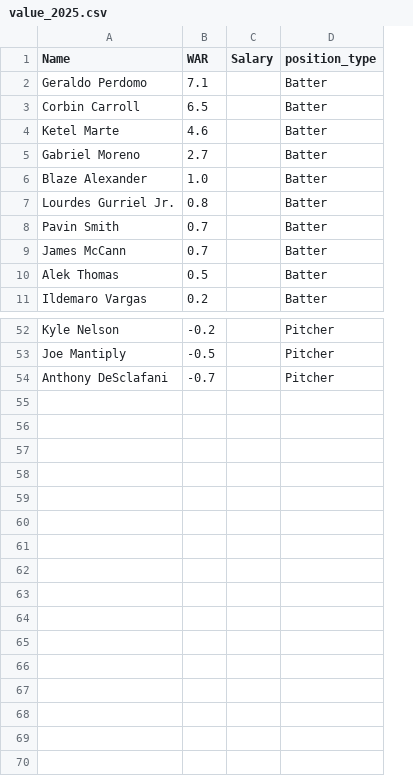
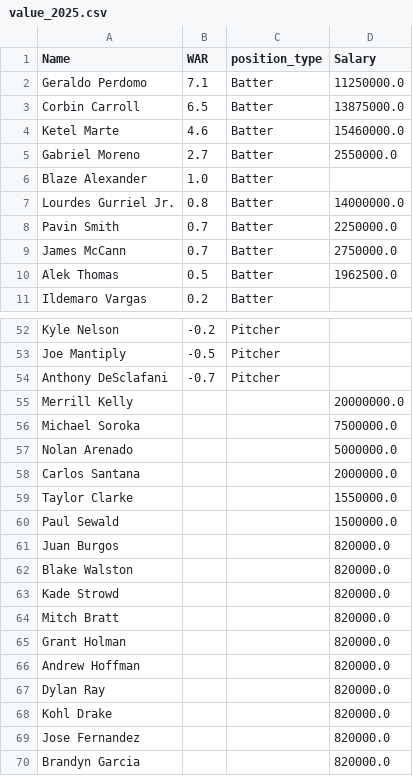
Before and after one commit to matchu46/Player-Analytics, a CSV file: Player Analytics/data/raw/value_2025.csv, drawn as a sheet; only a part is shown, gaps mark what is left out; removed rows and columns are numbered as before the commit, all else as after; the diff names each change by its address in the sheet, - before the commit and + after, or states it on an @@ line.

```diff
--- a/Player Analytics/data/raw/value_2025.csv
+++ b/Player Analytics/data/raw/value_2025.csv
-column C (Salary), empty
+column D (Salary), rows 2-10: 11250000.0 | 13875000.0 | 15460000.0 | 2550000.0 |  | 14000000.0 | 2250000.0 | 2750000.0 | 1962500.0
+row 55: Merrill Kelly |  |  | 20000000.0
+row 56: Michael Soroka |  |  | 7500000.0
+row 57: Nolan Arenado |  |  | 5000000.0
+row 58: Carlos Santana |  |  | 2000000.0
+row 59: Taylor Clarke |  |  | 1550000.0
+row 60: Paul Sewald |  |  | 1500000.0
+row 61: Juan Burgos |  |  | 820000.0
+row 62: Blake Walston |  |  | 820000.0
+row 63: Kade Strowd |  |  | 820000.0
+row 64: Mitch Bratt |  |  | 820000.0
+row 65: Grant Holman |  |  | 820000.0
+row 66: Andrew Hoffman |  |  | 820000.0
+row 67: Dylan Ray |  |  | 820000.0
+row 68: Kohl Drake |  |  | 820000.0
+row 69: Jose Fernandez |  |  | 820000.0
+row 70: Brandyn Garcia |  |  | 820000.0
```
Also changed, not shown: 2 other files.
